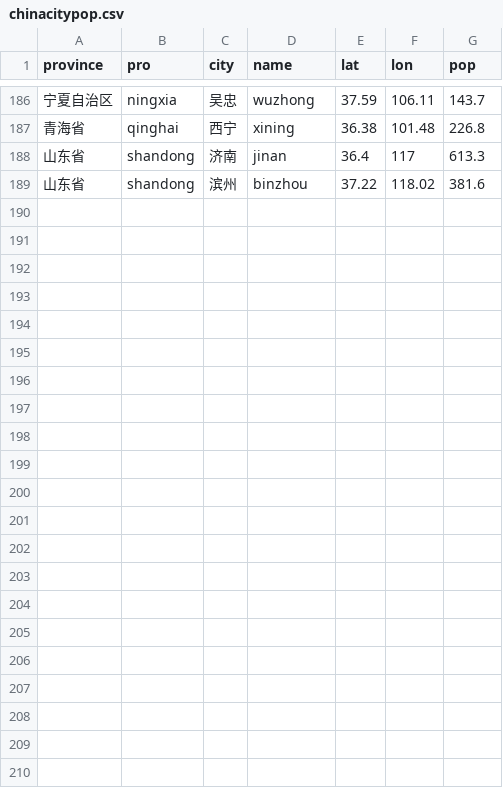
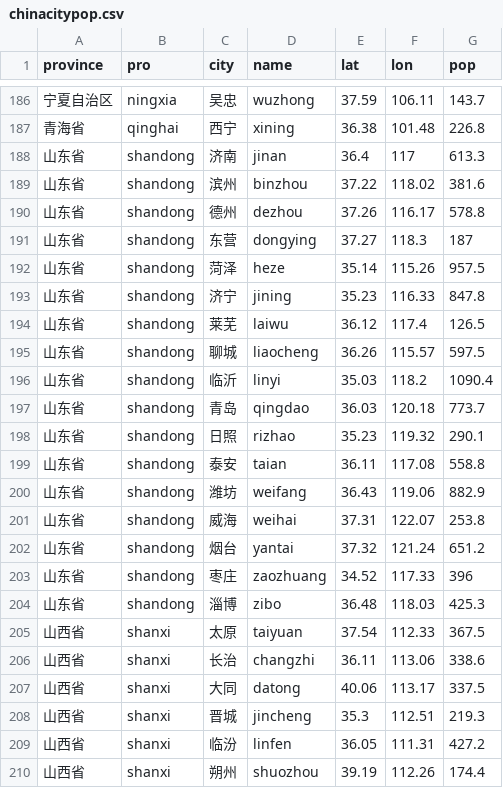
Before and after one commit to quanee/Note, a CSV file: Python/Analyze Data/chinacitypop.csv, drawn as a sheet; only a part is shown, gaps mark what is left out; the diff names each change by its address in the sheet, - before the commit and + after, or states it on an @@ line.

Commit message:
update file chinacitypop.csv

```diff
--- a/Python/Analyze Data/chinacitypop.csv
+++ b/Python/Analyze Data/chinacitypop.csv
+row 190: 山东省 | shandong | 德州 | dezhou | 37.26 | 116.17 | 578.8
+row 191: 山东省 | shandong | 东营 | dongying | 37.27 | 118.3 | 187
+row 192: 山东省 | shandong | 菏泽 | heze | 35.14 | 115.26 | 957.5
+row 193: 山东省 | shandong | 济宁 | jining | 35.23 | 116.33 | 847.8
+row 194: 山东省 | shandong | 莱芜 | laiwu | 36.12 | 117.4 | 126.5
+row 195: 山东省 | shandong | 聊城 | liaocheng | 36.26 | 115.57 | 597.5
+row 196: 山东省 | shandong | 临沂 | linyi | 35.03 | 118.2 | 1090.4
+row 197: 山东省 | shandong | 青岛 | qingdao | 36.03 | 120.18 | 773.7
+row 198: 山东省 | shandong | 日照 | rizhao | 35.23 | 119.32 | 290.1
+row 199: 山东省 | shandong | 泰安 | taian | 36.11 | 117.08 | 558.8
+row 200: 山东省 | shandong | 潍坊 | weifang | 36.43 | 119.06 | 882.9
+row 201: 山东省 | shandong | 威海 | weihai | 37.31 | 122.07 | 253.8
+row 202: 山东省 | shandong | 烟台 | yantai | 37.32 | 121.24 | 651.2
+row 203: 山东省 | shandong | 枣庄 | zaozhuang | 34.52 | 117.33 | 396
+row 204: 山东省 | shandong | 淄博 | zibo | 36.48 | 118.03 | 425.3
+row 205: 山西省 | shanxi | 太原 | taiyuan | 37.54 | 112.33 | 367.5
+row 206: 山西省 | shanxi | 长治 | changzhi | 36.11 | 113.06 | 338.6
+row 207: 山西省 | shanxi | 大同 | datong | 40.06 | 113.17 | 337.5
+row 208: 山西省 | shanxi | 晋城 | jincheng | 35.3 | 112.51 | 219.3
+row 209: 山西省 | shanxi | 临汾 | linfen | 36.05 | 111.31 | 427.2
+row 210: 山西省 | shanxi | 朔州 | shuozhou | 39.19 | 112.26 | 174.4
```
